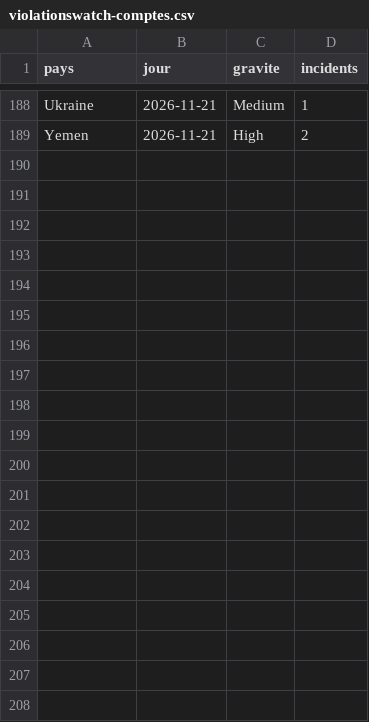
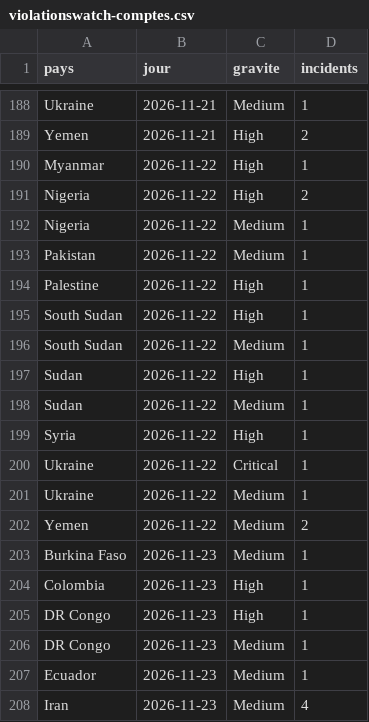
Before and after one commit to Othman-Benbrahim/metac-bot-template, a CSV file: registre/violationswatch-comptes.csv, drawn as a sheet; only a part is shown, gaps mark what is left out; the diff covers the shown part only.

Commit message:
registre : Violations Watch du 2026-11-25

```diff
--- a/registre/violationswatch-comptes.csv
+++ b/registre/violationswatch-comptes.csv
@@ -189 +189,20 @@ Ukraine,2026-11-21,Medium,1
 Yemen,2026-11-21,High,2
+Myanmar,2026-11-22,High,1
+Nigeria,2026-11-22,High,2
+Nigeria,2026-11-22,Medium,1
+Pakistan,2026-11-22,Medium,1
+Palestine,2026-11-22,High,1
+South Sudan,2026-11-22,High,1
+South Sudan,2026-11-22,Medium,1
+Sudan,2026-11-22,High,1
+Sudan,2026-11-22,Medium,1
+Syria,2026-11-22,High,1
+Ukraine,2026-11-22,Critical,1
+Ukraine,2026-11-22,Medium,1
+Yemen,2026-11-22,Medium,2
+Burkina Faso,2026-11-23,Medium,1
+Colombia,2026-11-23,High,1
+DR Congo,2026-11-23,High,1
+DR Congo,2026-11-23,Medium,1
+Ecuador,2026-11-23,Medium,1
+Iran,2026-11-23,Medium,4
```
Also changed, not shown: 18 added rows elsewhere in this file.
